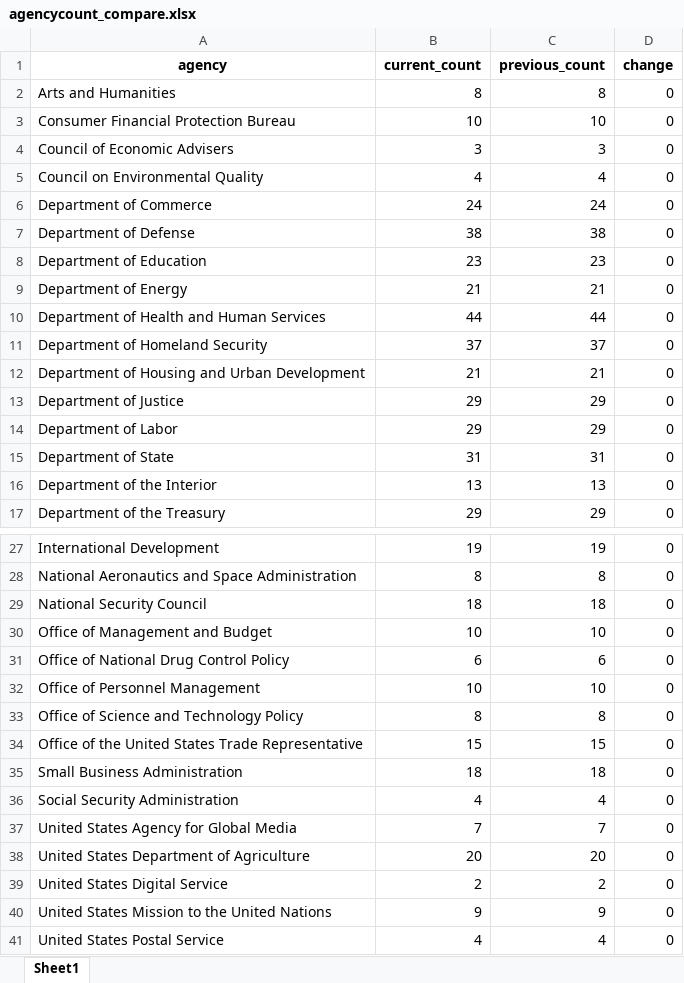
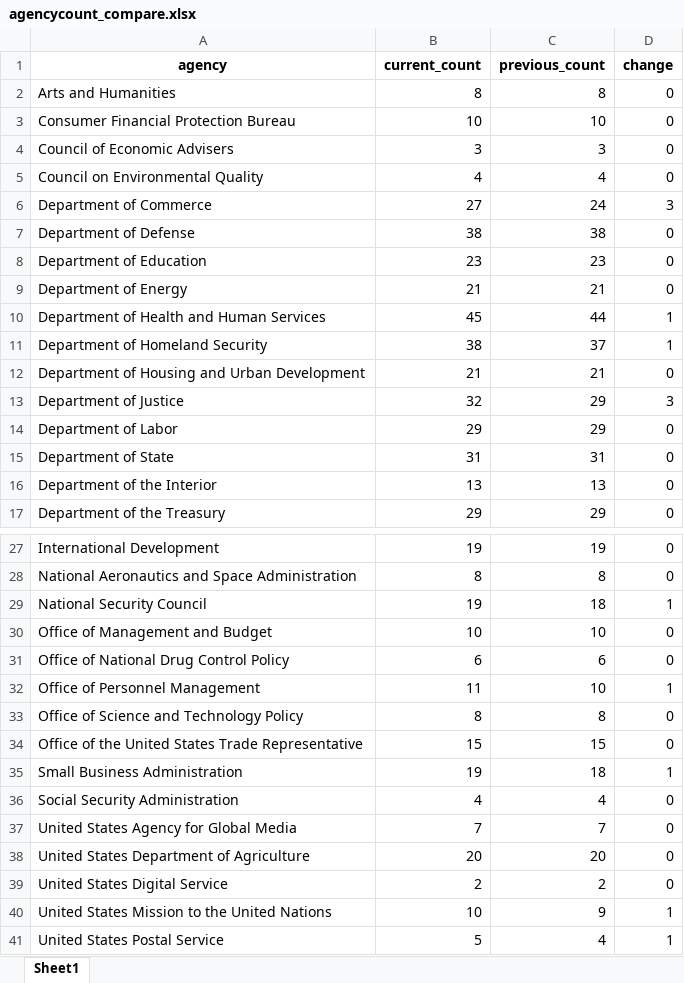
Before and after one commit to amkessler/biden_transition_teams, an Excel workbook: output/agencycount_compare.xlsx, sheet Sheet1, drawn as a sheet; only a part is shown, gaps mark what is left out; values as stored, in another font and other column widths than the file's, no borders; the diff covers the shown part only; the diff names each change by its address in the sheet, - before the commit and + after, or states it on an @@ line.

```diff
--- a/output/agencycount_compare.xlsx (sheet Sheet1)
+++ b/output/agencycount_compare.xlsx (sheet Sheet1)
-B6 (current_count): 24
+B6 (current_count): 27
-D6 (change): 0
+D6 (change): 3
-B10 (current_count): 44
+B10 (current_count): 45
-D10:D11 (change): 0
+D10:D11 (change): 1
-B11 (current_count): 37
+B11 (current_count): 38
-B13 (current_count): 29
+B13 (current_count): 32
-D13 (change): 0
+D13 (change): 3
-B29 (current_count): 18
+B29 (current_count): 19
-D29 (change): 0
+D29 (change): 1
-B32 (current_count): 10
+B32 (current_count): 11
-D32 (change): 0
+D32 (change): 1
-B35 (current_count): 18
+B35 (current_count): 19
-D35 (change): 0
+D35 (change): 1
-B40 (current_count): 9
+B40 (current_count): 10
-D40:D41 (change): 0
+D40:D41 (change): 1
-B41 (current_count): 4
+B41 (current_count): 5
```
Also changed, not shown: 2 edited cells elsewhere in this sheet, output/agencyreviewteams.xlsx, output/forlookup.xlsx, 9 other files.
